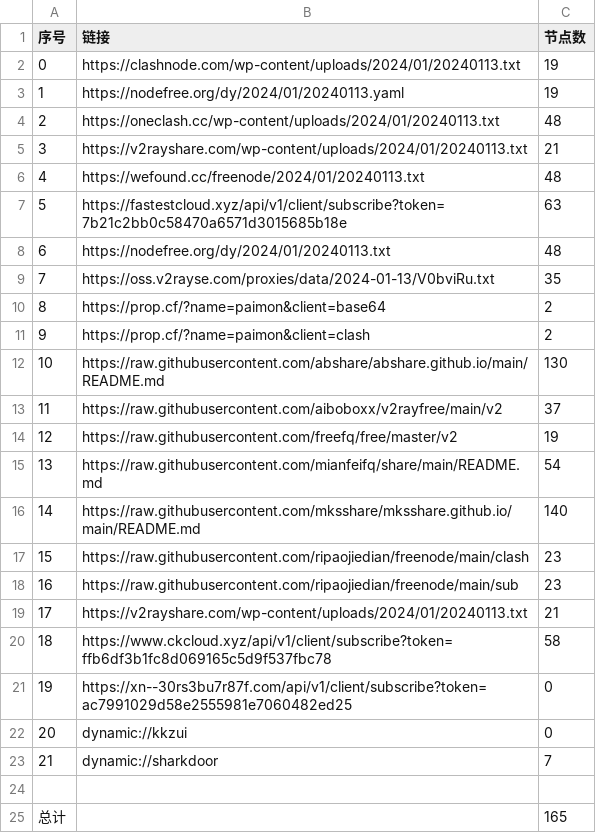
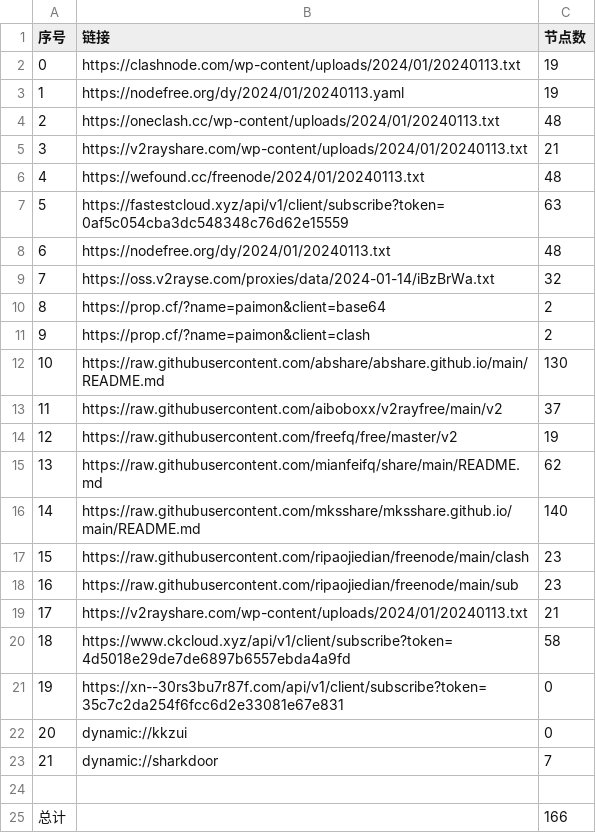
Before and after one commit to yaney01/NoMoreWalls, a CSV file: list_result.csv, drawn as a sheet.

```diff
--- a/list_result.csv
+++ b/list_result.csv
@@ -6,5 +6,5 @@
 4,https://wefound.cc/freenode/2024/01/20240113.txt,48
-5,https://fastestcloud.xyz/api/v1/client/subscribe?token=7b21c2bb0c58470a6571d3015685b18e,63
+5,https://fastestcloud.xyz/api/v1/client/subscribe?token=0af5c054cba3dc548348c76d62e15559,63
 6,https://nodefree.org/dy/2024/01/20240113.txt,48
-7,https://oss.v2rayse.com/proxies/data/2024-01-13/V0bviRu.txt,35
+7,https://oss.v2rayse.com/proxies/data/2024-01-14/iBzBrWa.txt,32
 8,https://prop.cf/?name=paimon&client=base64,2
@@ -14,3 +14,3 @@
 12,https://raw.githubusercontent.com/freefq/free/master/v2,19
-13,https://raw.githubusercontent.com/mianfeifq/share/main/README.md,54
+13,https://raw.githubusercontent.com/mianfeifq/share/main/README.md,62
 14,https://raw.githubusercontent.com/mksshare/mksshare.github.io/main/README.md,140
@@ -19,4 +19,4 @@
 17,https://v2rayshare.com/wp-content/uploads/2024/01/20240113.txt,21
-18,https://www.ckcloud.xyz/api/v1/client/subscribe?token=ffb6df3b1fc8d069165c5d9f537fbc78,58
-19,https://xn--30rs3bu7r87f.com/api/v1/client/subscribe?token=ac7991029d58e2555981e7060482ed25,0
+18,https://www.ckcloud.xyz/api/v1/client/subscribe?token=4d5018e29de7de6897b6557ebda4a9fd,58
+19,https://xn--30rs3bu7r87f.com/api/v1/client/subscribe?token=35c7c2da254f6fcc6d2e33081e67e831,0
 20,dynamic://kkzui,0
@@ -24,2 +24,2 @@
 
-总计,,165
+总计,,166
```
Also changed, not shown: 12 other files.
